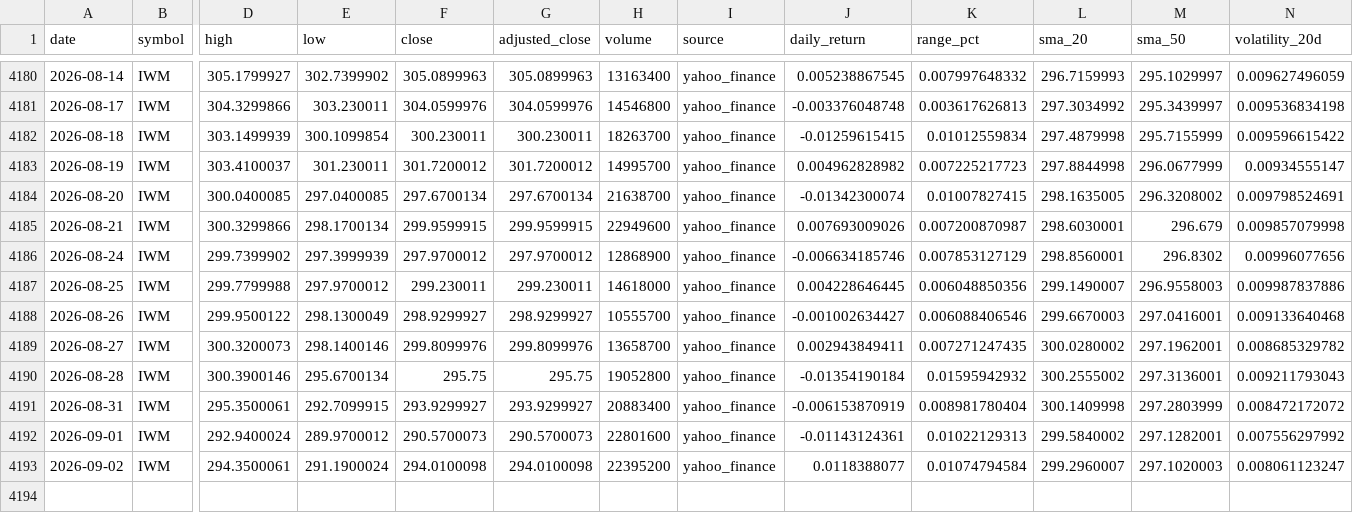
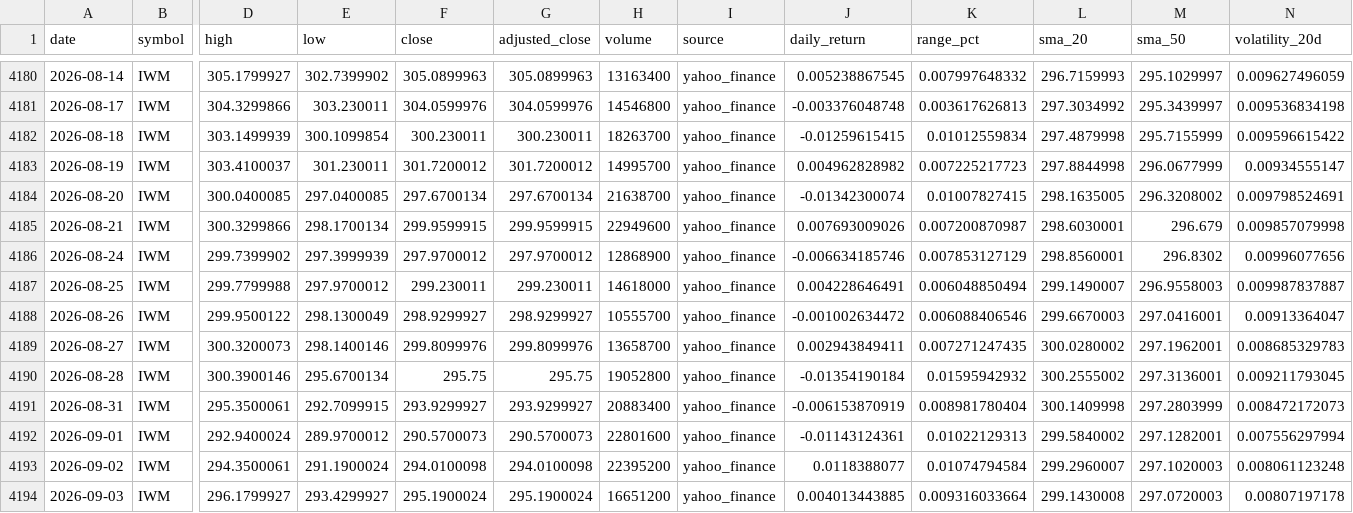
Before and after one commit to abi1010-git/predicting-stock-market-personal-project, a CSV file: data/IWM.csv, drawn as a sheet; only a part is shown, gaps mark what is left out; rows hold the shown columns only; the diff names each change by its address in the sheet, - before the commit and + after, or states it on an @@ line.

```diff
--- a/data/IWM.csv
+++ b/data/IWM.csv
-J4187 (daily_return): 0.004228646445
+J4187 (daily_return): 0.004228646491
-K4187 (range_pct): 0.006048850356
+K4187 (range_pct): 0.006048850494
-N4187 (volatility_20d): 0.009987837886
+N4187 (volatility_20d): 0.009987837887
-J4188 (daily_return): -0.001002634427
+J4188 (daily_return): -0.001002634472
-N4188 (volatility_20d): 0.009133640468
+N4188 (volatility_20d): 0.00913364047
-N4189 (volatility_20d): 0.008685329782
+N4189 (volatility_20d): 0.008685329783
-N4190 (volatility_20d): 0.009211793043
+N4190 (volatility_20d): 0.009211793045
-N4191 (volatility_20d): 0.008472172072
+N4191 (volatility_20d): 0.008472172073
-N4192 (volatility_20d): 0.007556297992
+N4192 (volatility_20d): 0.007556297994
-N4193 (volatility_20d): 0.008061123247
+N4193 (volatility_20d): 0.008061123248
+row 4194: 2026-09-03 | IWM | 296.1799927 | 293.4299927 | 295.1900024 | 295.1900024 | 16651200 | yahoo_finance | 0.004013443885 | 0.009316033664 | 299.1430008 | 297.0720003 | 0.00807197178
```
Also changed, not shown: data/AAPL.csv, data/NVDA.csv, 3 other files.
